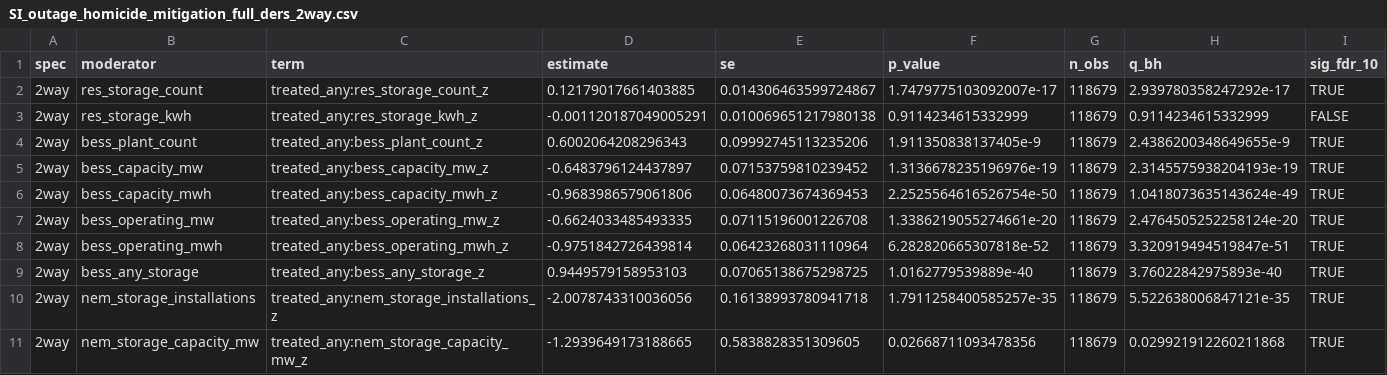
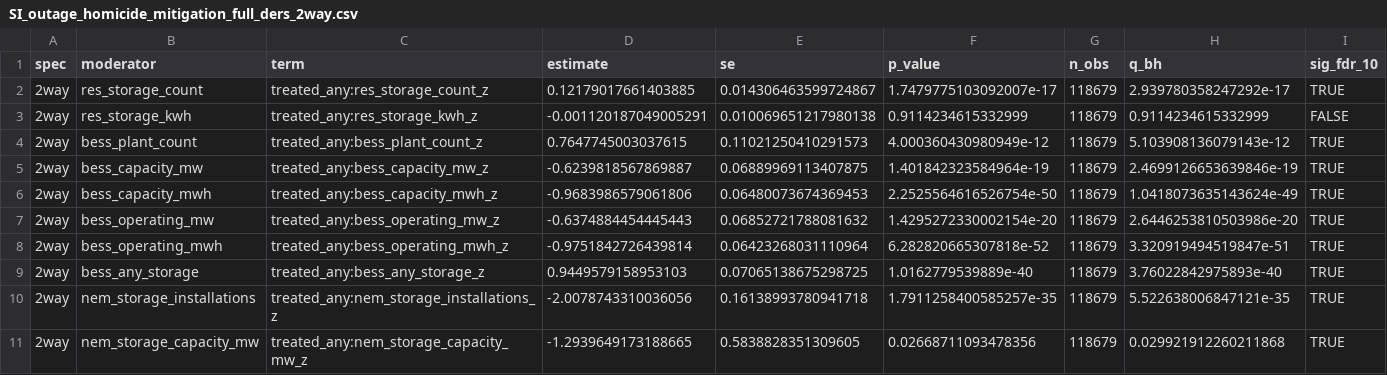
Before and after one commit to ericscheier/emburden, a CSV file: manuscript/tables/SI_outage_homicide_mitigation_full_ders_2way.csv, drawn as a sheet; only a part is shown.

```diff
--- a/manuscript/tables/SI_outage_homicide_mitigation_full_ders_2way.csv
+++ b/manuscript/tables/SI_outage_homicide_mitigation_full_ders_2way.csv
@@ -3,6 +3,6 @@ spec,moderator,term,estimate,se,p_value,n_obs,q_bh,sig_fdr_10
 2way,res_storage_kwh,treated_any:res_storage_kwh_z,-0.001120187049005291,0.010069651217980138,0.9114234615332999,118679,0.9114234615332999,FALSE
-2way,bess_plant_count,treated_any:bess_plant_count_z,0.6002064208296343,0.09992745113235206,1.911350838137405e-9,118679,2.4386200348649655e-9,TRUE
-2way,bess_capacity_mw,treated_any:bess_capacity_mw_z,-0.6483796124437897,0.07153759810239452,1.3136678235196976e-19,118679,2.3145575938204193e-19,TRUE
+2way,bess_plant_count,treated_any:bess_plant_count_z,0.7647745003037615,0.11021250410291573,4.000360430980949e-12,118679,5.103908136079143e-12,TRUE
+2way,bess_capacity_mw,treated_any:bess_capacity_mw_z,-0.6239818567869887,0.06889969113407875,1.401842323584964e-19,118679,2.4699126653639846e-19,TRUE
 2way,bess_capacity_mwh,treated_any:bess_capacity_mwh_z,-0.9683986579061806,0.06480073674369453,2.2525564616526754e-50,118679,1.0418073635143624e-49,TRUE
-2way,bess_operating_mw,treated_any:bess_operating_mw_z,-0.6624033485493335,0.07115196001226708,1.3386219055274661e-20,118679,2.4764505252258124e-20,TRUE
+2way,bess_operating_mw,treated_any:bess_operating_mw_z,-0.6374884454445443,0.06852721788081632,1.4295272330002154e-20,118679,2.6446253810503986e-20,TRUE
 2way,bess_operating_mwh,treated_any:bess_operating_mwh_z,-0.9751842726439814,0.06423268031110964,6.282820665307818e-52,118679,3.320919494519847e-51,TRUE
```
Also changed, not shown: manuscript/tables/SI_outage_homicide_mitigation_full_ders_burden.csv, manuscript/tables/SI_outage_homicide_mitigation_full_ders_heat.csv, 12 other files.
